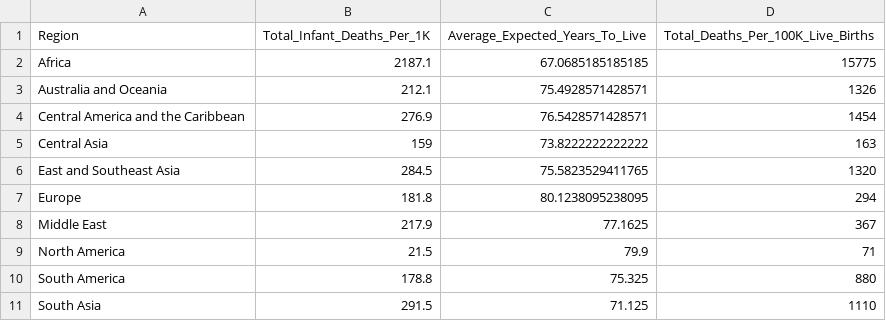
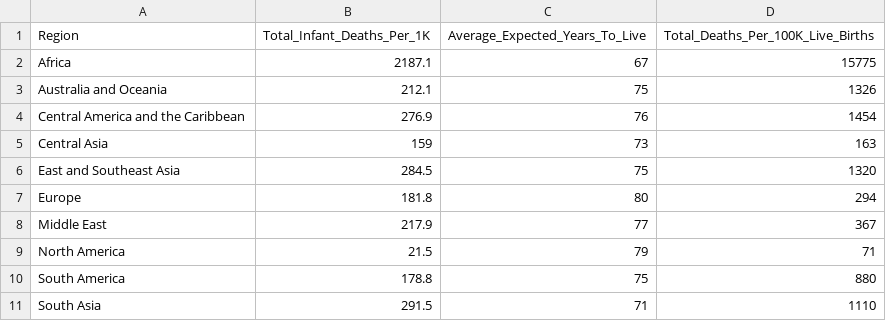
Before and after one commit to Fundamentals-Josh/hw4, a CSV file: aggregated_data_by_region2.csv, drawn as a sheet.

```diff
--- a/aggregated_data_by_region2.csv
+++ b/aggregated_data_by_region2.csv
@@ -1,11 +1,11 @@
 "Region","Total_Infant_Deaths_Per_1K","Average_Expected_Years_To_Live","Total_Deaths_Per_100K_Live_Births"
-"Africa",2187.1,67.0685185185185,15775
-"Australia and Oceania",212.1,75.4928571428571,1326
-"Central America and the Caribbean",276.9,76.5428571428571,1454
-"Central Asia",159,73.8222222222222,163
-"East and Southeast Asia",284.5,75.5823529411765,1320
-"Europe",181.8,80.1238095238095,294
-"Middle East",217.9,77.1625,367
-"North America",21.5,79.9,71
-"South America",178.8,75.325,880
-"South Asia",291.5,71.125,1110
+"Africa",2187.1,67,15775
+"Australia and Oceania",212.1,75,1326
+"Central America and the Caribbean",276.9,76,1454
+"Central Asia",159,73,163
+"East and Southeast Asia",284.5,75,1320
+"Europe",181.8,80,294
+"Middle East",217.9,77,367
+"North America",21.5,79,71
+"South America",178.8,75,880
+"South Asia",291.5,71,1110
```
Also changed, not shown: 3 other files.
